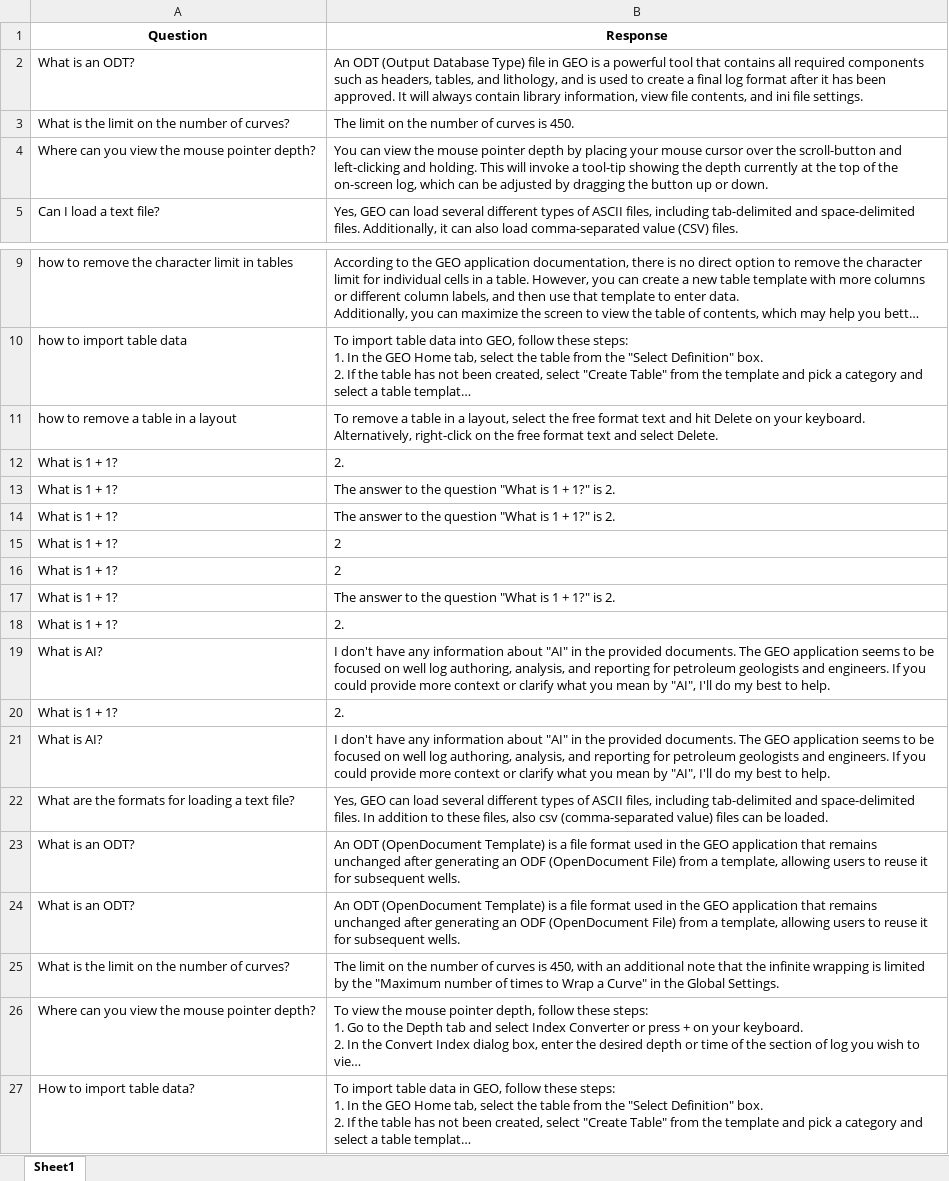
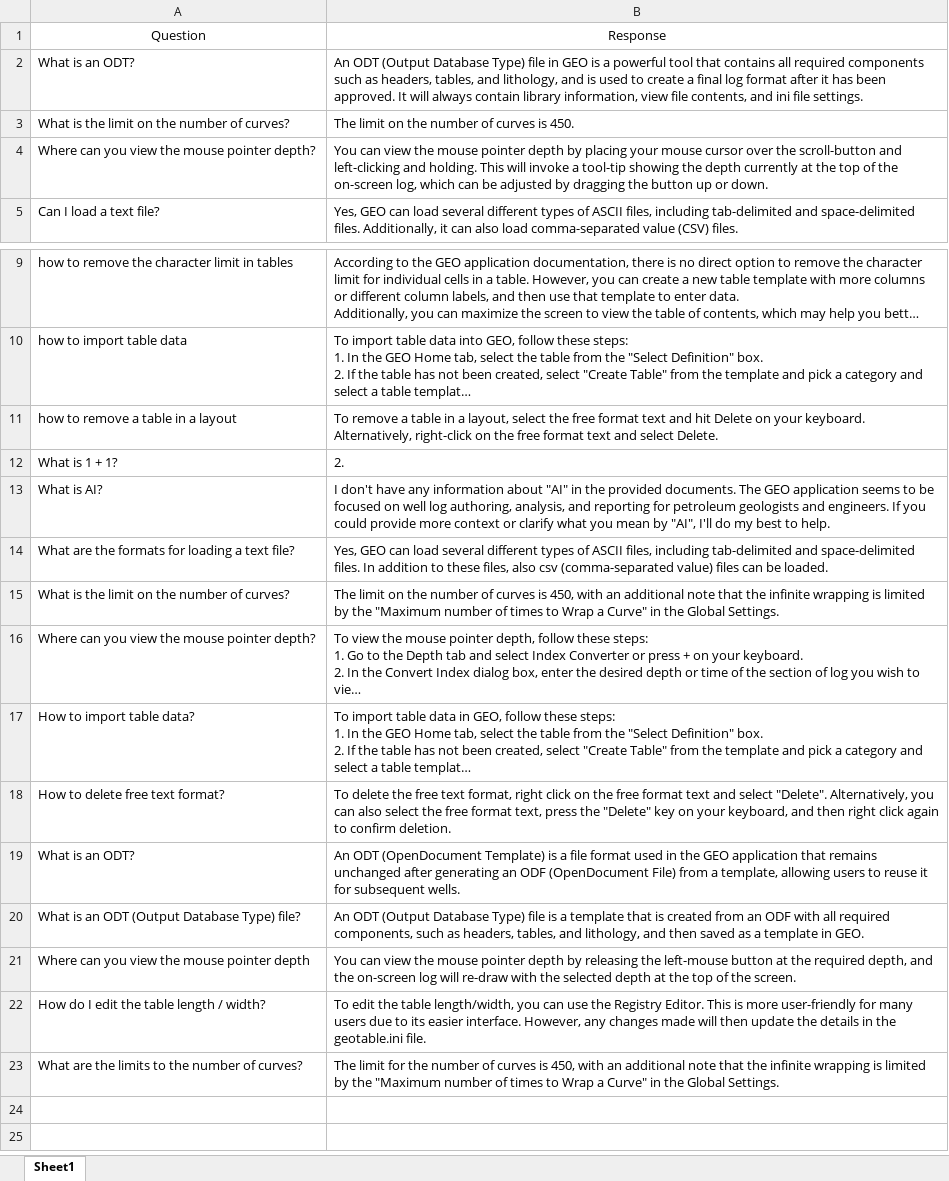
Before and after one commit to hlin-0420/GEO-bot-prototype, an Excel workbook: Data/query_responses.xlsx, sheet Sheet1, drawn as a sheet; only a part is shown, gaps mark what is left out; long unchanged cells end in …; values as stored, in another font and other column widths than the file's, no borders; removed rows and columns are numbered as before the commit, all else as after; the diff names each change by its address in the sheet, - before the commit and + after, or states it on an @@ line.

Commit message:
Updated file paths 20 02 25 V2
This version updates the file path to help with storing contents - verified by checking the model again on some questions about GEO limits from Colin's question set.

```diff
--- a/Data/query_responses.xlsx (sheet Sheet1)
+++ b/Data/query_responses.xlsx (sheet Sheet1)
-A1:B1 bold: on
+A1:B1 bold: off
-row 13: What is 1 + 1? | The answer to the question "What is 1 + 1?" is 2.
-row 14: What is 1 + 1? | The answer to the question "What is 1 + 1?" is 2.
-row 15: What is 1 + 1? | 2
-row 16: What is 1 + 1? | 2
-row 17: What is 1 + 1? | The answer to the question "What is 1 + 1?" is 2.
-row 18: What is 1 + 1? | 2.
-row 19: What is AI? | I don't have any information about "AI" in the provided documents. The GEO application seems to be focused on well log authoring, analysis, and reporting for petroleum geologists and engineers. If you could provide more context or clarify what you mean by "AI", I'll do my best to help.
-row 20: What is 1 + 1? | 2.
-row 24: What is an ODT? | An ODT (OpenDocument Template) is a file format used in the GEO application that remains unchanged after generating an ODF (OpenDocument File) from a template, allowing users to reuse it for subsequent wells.
+row 18: How to delete free text format? | To delete the free text format, right click on the free format text and select "Delete". Alternatively, you can also select the free format text, press the "Delete" key on your keyboard, and then right click again to confirm deletion.
@@ row 23 moved to row 19: What is an ODT? @@
+row 20: What is an ODT (Output Database Type) file? | An ODT (Output Database Type) file is a template that is created from an ODF with all required components, such as headers, tables, and lithology, and then saved as a template in GEO.
+row 21: Where can you view the mouse pointer depth | You can view the mouse pointer depth by releasing the left-mouse button at the required depth, and the on-screen log will re-draw with the selected depth at the top of the screen.
+row 22: How do I edit the table length / width? | To edit the table length/width, you can use the Registry Editor. This is more user-friendly for many users due to its easier interface. However, any changes made will then update the details in the geotable.ini file.
+row 23: What are the limits to the number of curves? | The limit for the number of curves is 450, with an additional note that the infinite wrapping is limited by the "Maximum number of times to Wrap a Curve" in the Global Settings.
```
Also changed, not shown: 5 other files.
